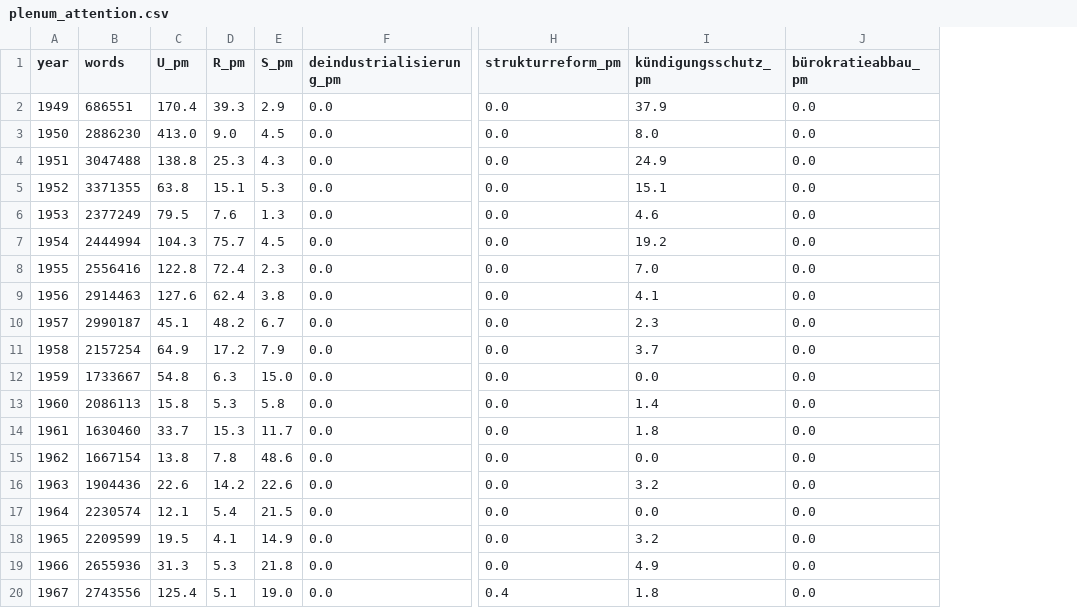
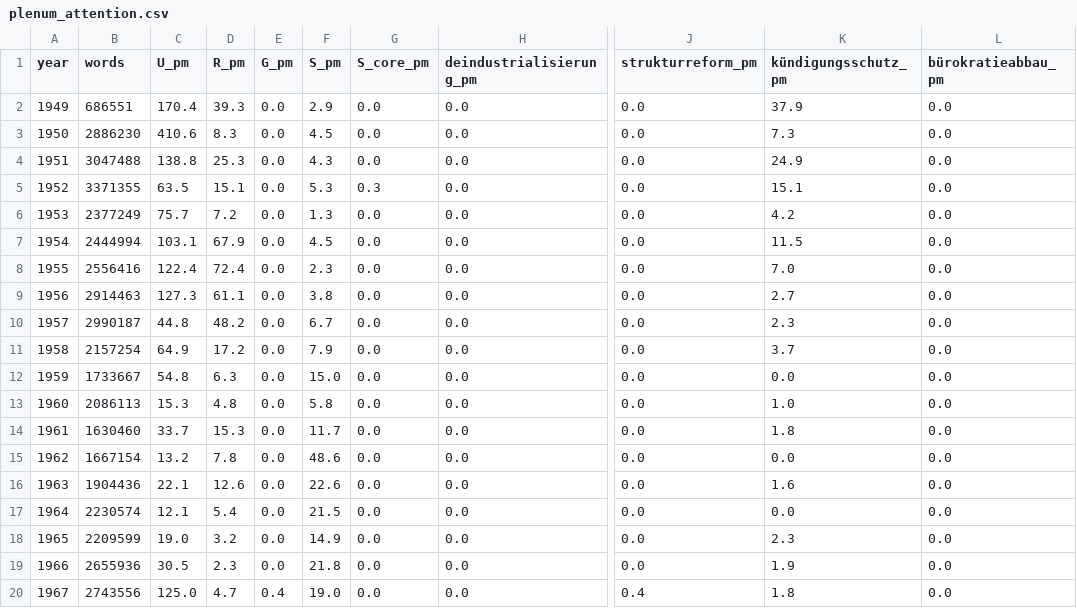
Before and after one commit to wfhungerland/BUFFERS, a CSV file: results/plenum_attention.csv, drawn as a sheet; only a part is shown, gaps mark what is left out; addresses are those after the commit; the diff covers the shown part only; the diff names each change by its address in the sheet, - before the commit and + after, or states it on an @@ line.

```diff
--- a/results/plenum_attention.csv
+++ b/results/plenum_attention.csv
+column E (G_pm), rows 2-20: 0.0 | 0.0 | 0.0 | 0.0 | 0.0 | 0.0 | 0.0 | 0.0 | 0.0 | 0.0 | 0.0 | 0.0 | 0.0 | 0.0 | 0.0 | 0.0 | 0.0 | 0.0 | 0.4
+column G (S_core_pm), rows 2-20: 0.0 | 0.0 | 0.0 | 0.3 | 0.0 | 0.0 | 0.0 | 0.0 | 0.0 | 0.0 | 0.0 | 0.0 | 0.0 | 0.0 | 0.0 | 0.0 | 0.0 | 0.0 | 0.0
-C3 (U_pm): 413.0
+C3 (U_pm): 410.6
-D3 (R_pm): 9.0
+D3 (R_pm): 8.3
-K3 (kündigungsschutz_pm): 8.0
+K3 (kündigungsschutz_pm): 7.3
-C5 (U_pm): 63.8
+C5 (U_pm): 63.5
-C6 (U_pm): 79.5
+C6 (U_pm): 75.7
-D6 (R_pm): 7.6
+D6 (R_pm): 7.2
-K6 (kündigungsschutz_pm): 4.6
+K6 (kündigungsschutz_pm): 4.2
-C7 (U_pm): 104.3
+C7 (U_pm): 103.1
-D7 (R_pm): 75.7
+D7 (R_pm): 67.9
-K7 (kündigungsschutz_pm): 19.2
+K7 (kündigungsschutz_pm): 11.5
-C8 (U_pm): 122.8
+C8 (U_pm): 122.4
-C9 (U_pm): 127.6
+C9 (U_pm): 127.3
-D9 (R_pm): 62.4
+D9 (R_pm): 61.1
-K9 (kündigungsschutz_pm): 4.1
+K9 (kündigungsschutz_pm): 2.7
-C10 (U_pm): 45.1
+C10 (U_pm): 44.8
-C13 (U_pm): 15.8
+C13 (U_pm): 15.3
-D13 (R_pm): 5.3
+D13 (R_pm): 4.8
-K13 (kündigungsschutz_pm): 1.4
+K13 (kündigungsschutz_pm): 1.0
-C15 (U_pm): 13.8
+C15 (U_pm): 13.2
-C16 (U_pm): 22.6
+C16 (U_pm): 22.1
-D16 (R_pm): 14.2
+D16 (R_pm): 12.6
-K16 (kündigungsschutz_pm): 3.2
+K16 (kündigungsschutz_pm): 1.6
-C18 (U_pm): 19.5
+C18 (U_pm): 19.0
-D18 (R_pm): 4.1
+D18 (R_pm): 3.2
-K18 (kündigungsschutz_pm): 3.2
+K18 (kündigungsschutz_pm): 2.3
-C19 (U_pm): 31.3
+C19 (U_pm): 30.5
-D19 (R_pm): 5.3
+D19 (R_pm): 2.3
-K19 (kündigungsschutz_pm): 4.9
+K19 (kündigungsschutz_pm): 1.9
-C20 (U_pm): 125.4
+C20 (U_pm): 125.0
-D20 (R_pm): 5.1
+D20 (R_pm): 4.7
```
Also changed, not shown: 160 edited cells elsewhere in this file, 2 other files.
